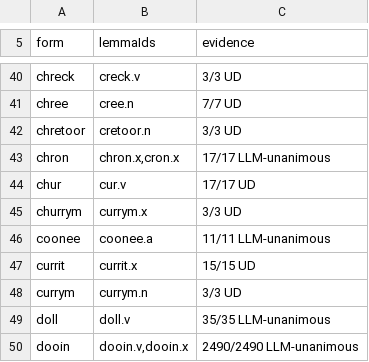
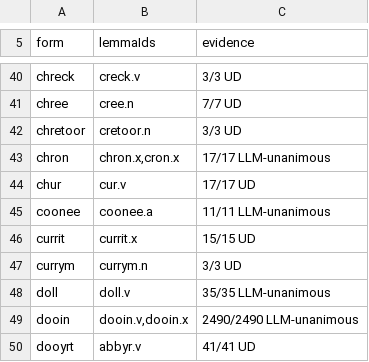
Before and after one commit to david-allison/manx-lemma-data, a TSV file: lemma.overrides.tsv, drawn as a sheet; only a part is shown, gaps mark what is left out; the shorter side is filled out with more unchanged rows; the diff names each change by its address in the sheet, - before the commit and + after, or states it on an @@ line.

```diff
--- a/lemma.overrides.tsv
+++ b/lemma.overrides.tsv
-row 45: churrym | currym.x | 3/3 UD
```
Also changed, not shown: senses.tsv, 1 other file.
